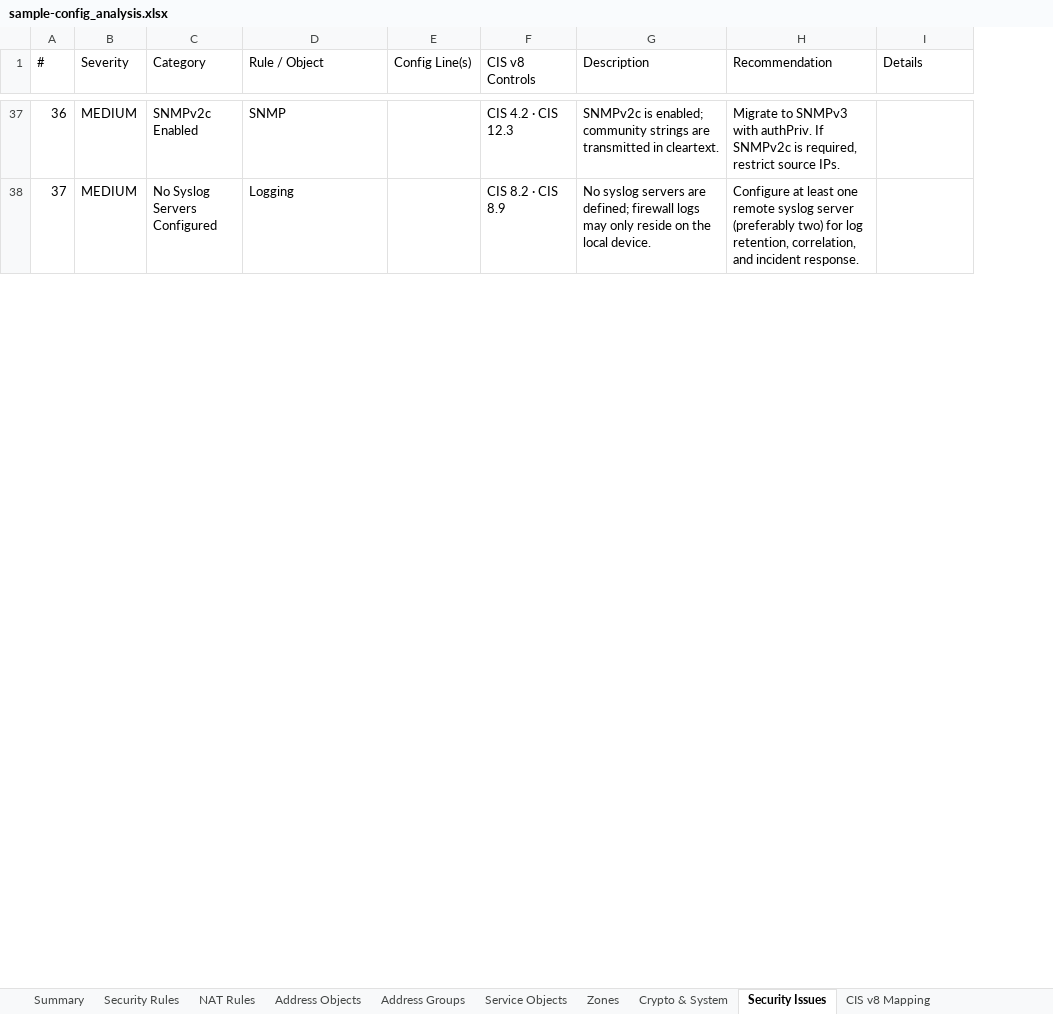
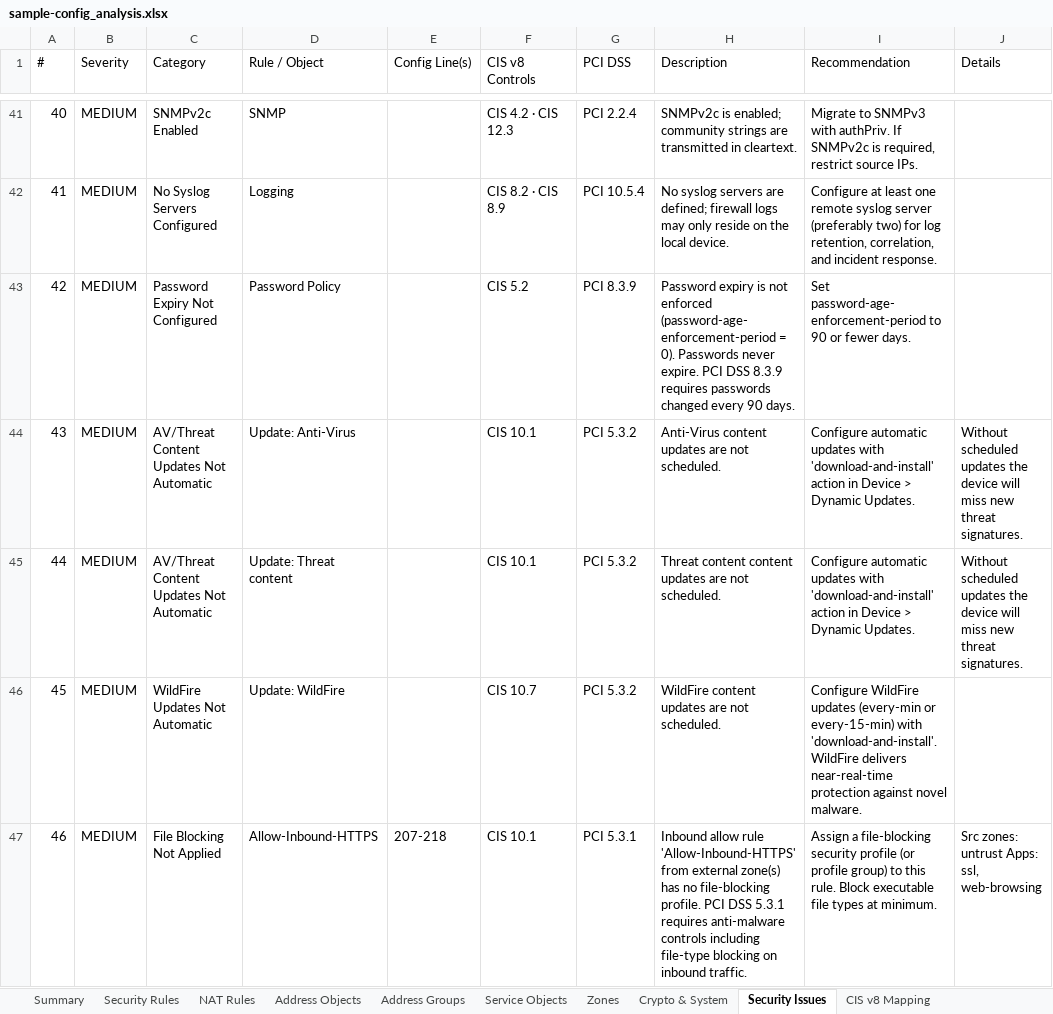
Before and after one commit to acknowledgeHim/paloalto_parser, an Excel workbook: sample-config_analysis.xlsx, sheet Security Issues, drawn as a sheet; only a part is shown, gaps mark what is left out; values as stored, in another font and other column widths than the file's, no cell formats; the diff covers the shown part only; the diff names each change by its address in the sheet, - before the commit and + after, or states it on an @@ line.

```diff
--- a/sample-config_analysis.xlsx (sheet Security Issues)
+++ b/sample-config_analysis.xlsx (sheet Security Issues)
+column G (PCI DSS), rows 41-42: PCI 2.2.4 | PCI 10.5.4
@@ column A (#) renumbered between rows 23 and 57 @@
+row 43: 42 | MEDIUM | Password Expiry Not Configured | Password Policy |  | CIS 5.2 | PCI 8.3.9 | Password expiry is not enforced (password-age-enforcement-period = 0). Passwords never expire. PCI DSS 8.3.9 requires passwords changed every 90 days. | Set password-age-enforcement-period to 90 or fewer days.
+row 44: 43 | MEDIUM | AV/Threat Content Updates Not Automatic | Update: Anti-Virus |  | CIS 10.1 | PCI 5.3.2 | Anti-Virus content updates are not scheduled. | Configure automatic updates with 'download-and-install' action in Device > Dynamic Updates. | Without scheduled updates the device will miss new threat signatures.
+row 45: 44 | MEDIUM | AV/Threat Content Updates Not Automatic | Update: Threat content |  | CIS 10.1 | PCI 5.3.2 | Threat content content updates are not scheduled. | Configure automatic updates with 'download-and-install' action in Device > Dynamic Updates. | Without scheduled updates the device will miss new threat signatures.
+row 46: 45 | MEDIUM | WildFire Updates Not Automatic | Update: WildFire |  | CIS 10.7 | PCI 5.3.2 | WildFire content updates are not scheduled. | Configure WildFire updates (every-min or every-15-min) with 'download-and-install'. WildFire delivers near-real-time protection against novel malware.
+row 47: 46 | MEDIUM | File Blocking Not Applied | Allow-Inbound-HTTPS | 207-218 | CIS 10.1 | PCI 5.3.1 | Inbound allow rule 'Allow-Inbound-HTTPS' from external zone(s) has no file-blocking profile. PCI DSS 5.3.1 requires anti-malware controls including file-type blocking on inbound traffic. | Assign a file-blocking security profile (or profile group) to this rule. Block executable file types at minimum. | Src zones: untrust Apps: ssl, web-browsing
```
Also changed, not shown: 9 added rows elsewhere in this sheet, sheet CIS v8 Mapping, sheet Summary, other sheet tabs, cell formats, 5 other files.
